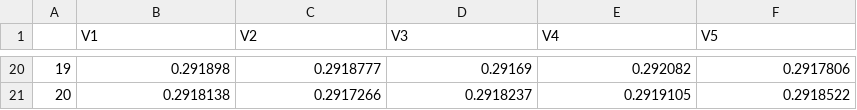
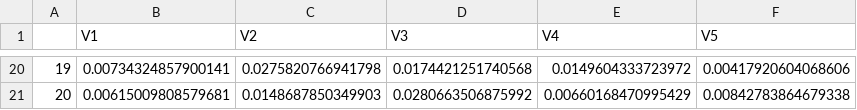
Before and after one commit to CMLennon/WERM, a CSV file: reproduce/napkin_temp-global.csv, drawn as a sheet; only a part is shown, gaps mark what is left out; the diff covers the shown part only.

```diff
--- a/reproduce/napkin_temp-global.csv
+++ b/reproduce/napkin_temp-global.csv
@@ -20,2 +20,2 @@
-"19",0.291898,0.2918777,0.29169,0.292082,0.2917806
-"20",0.2918138,0.2917266,0.2918237,0.2919105,0.2918522
+"19",0.00734324857900141,0.0275820766941798,0.0174421251740568,0.0149604333723972,0.00417920604068606
+"20",0.00615009808579681,0.0148687850349903,0.0280663506875992,0.00660168470995429,0.00842783864679338
```
Also changed, not shown: 90 edited cells elsewhere in this file, reproduce/napkin_temp-heuristic.csv, reproduce/napkin_temp-id.csv, 6 other files.
